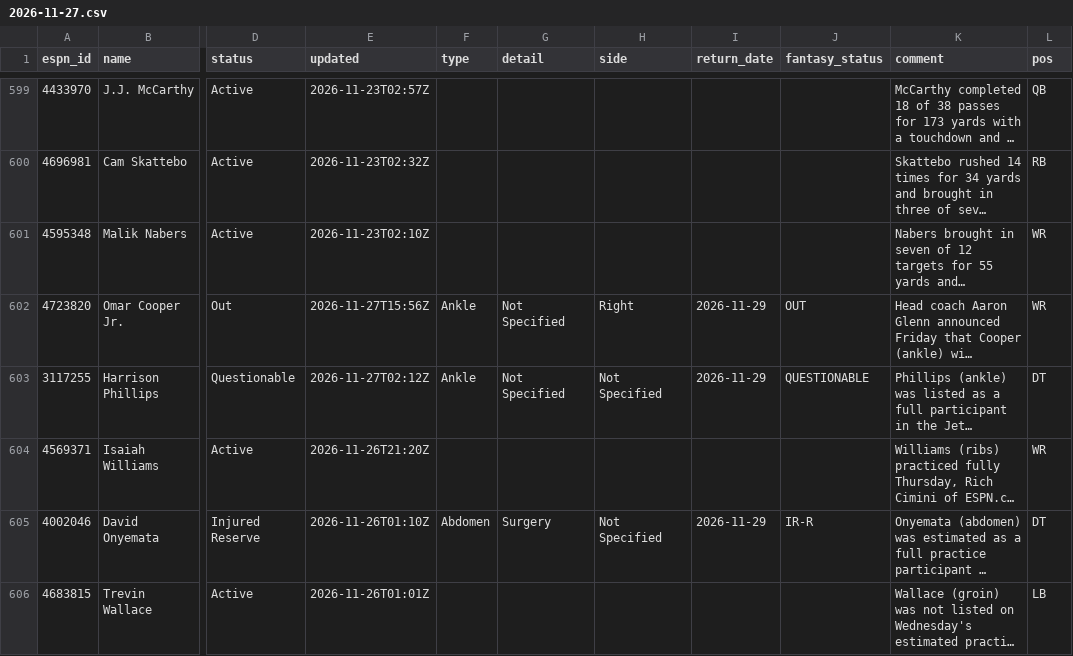
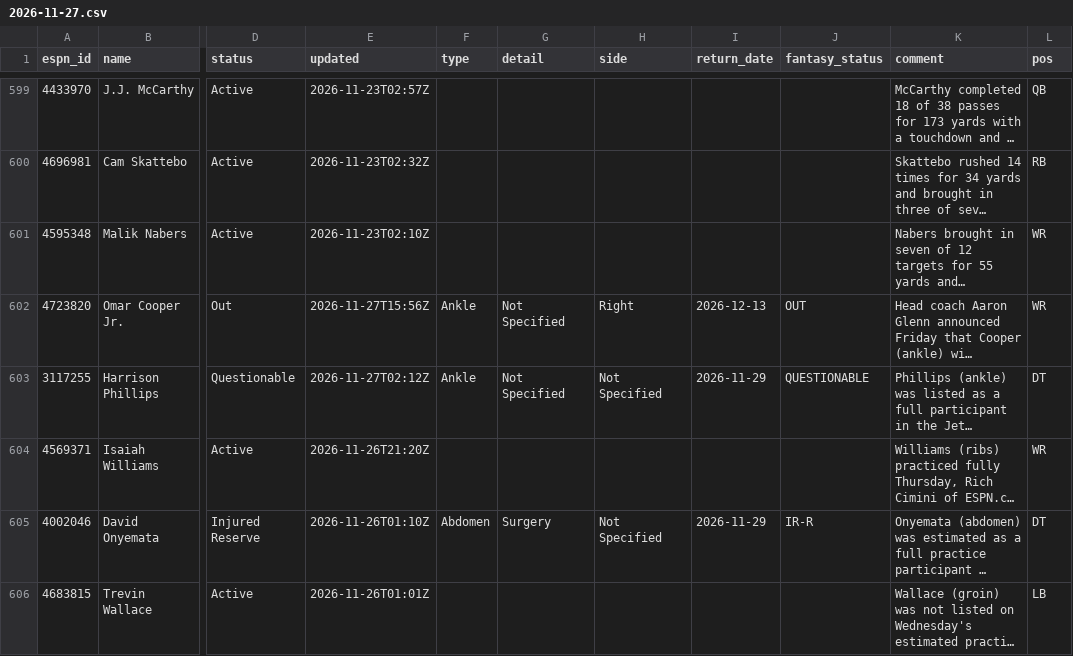
Before and after one commit to ChefJulio/nfl-edge, a CSV file: data/espn_injuries/2026-11-27.csv, drawn as a sheet; only a part is shown, gaps mark what is left out; long unchanged cells end in …; the diff covers the shown part only; the diff names each change by its address in the sheet, - before the commit and + after, or states it on an @@ line.

```diff
--- a/data/espn_injuries/2026-11-27.csv
+++ b/data/espn_injuries/2026-11-27.csv
-I602 (return_date): 2026-11-29
+I602 (return_date): 2026-12-13
```
Also changed, not shown: 4 added rows, 4 removed rows and 10 edited cells elsewhere in this file, 3 other files.
